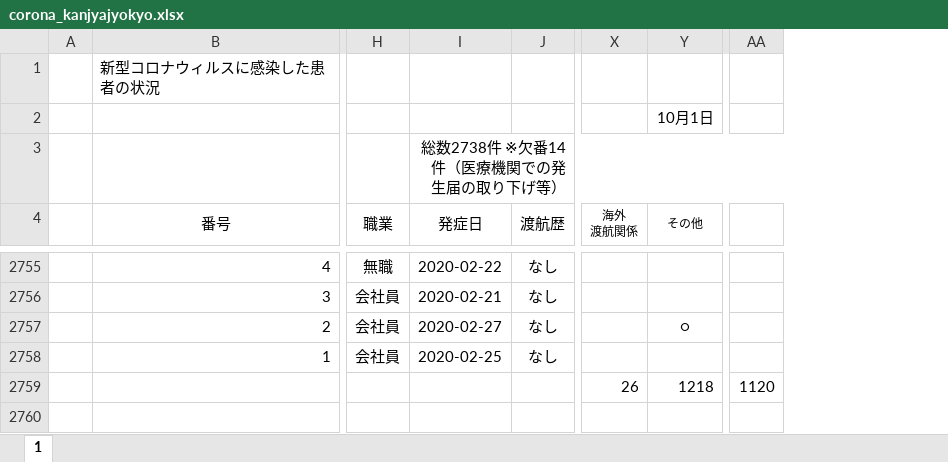
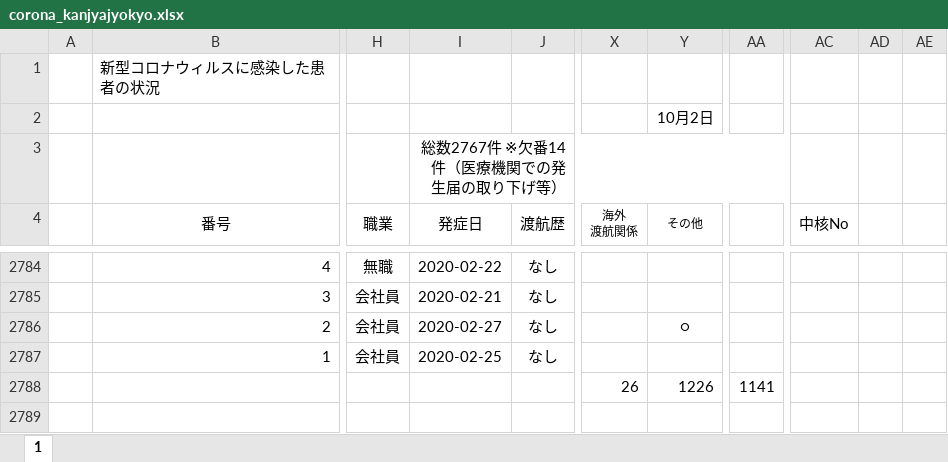
Before and after one commit to imabari/hyougo-covid19, an Excel workbook: corona_kanjyajyokyo.xlsx, sheet 1, drawn as a sheet; only a part is shown, gaps mark what is left out; values as stored, in another font and other column widths than the file's, no borders; charts and pictures and conditional formats not drawn; addresses are those after the commit; the diff covers the shown part only; the diff names each change by its address in the sheet, - before the commit and + after, or states it on an @@ line.

```diff
--- a/corona_kanjyajyokyo.xlsx (sheet 1)
+++ b/corona_kanjyajyokyo.xlsx (sheet 1)
+column AC (中核No), empty
+column AD, empty
+column AE, empty
-Y2 (その他): 10月1日
+Y2 (その他): 10月2日
-I3 (発症日): 総数2738件 ※欠番14件（医療機関での発生届の取り下げ等）
+I3 (発症日): 総数2767件 ※欠番14件（医療機関での発生届の取り下げ等）
-Y2788 (その他): 1218
+Y2788 (その他): 1226
-AA2788: 1120
+AA2788: 1141
```
Also changed, not shown: 28 added rows and 13 edited cells elsewhere in this sheet, formulas that keep their value, charts or pictures, daily_kanja.xlsx, 3 other files.
